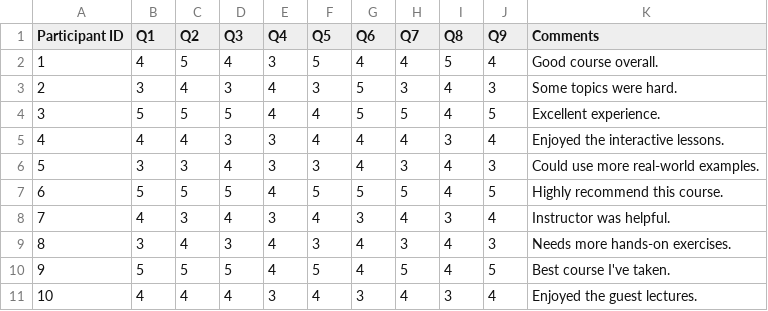
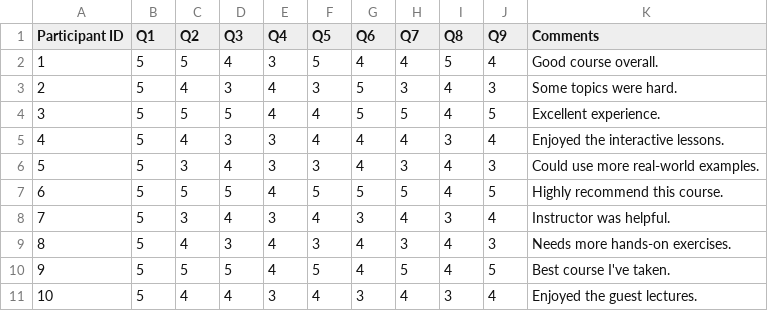
Before and after one commit to naveen723658/FeedbackInsight, a CSV file: data.csv, drawn as a sheet.

```diff
--- a/data.csv
+++ b/data.csv
@@ -1,11 +1,11 @@
 Participant ID,Q1,Q2,Q3,Q4,Q5,Q6,Q7,Q8,Q9,Comments
-1,4,5,4,3,5,4,4,5,4,Good course overall.
-2,3,4,3,4,3,5,3,4,3,Some topics were hard.
+1,5,5,4,3,5,4,4,5,4,Good course overall.
+2,5,4,3,4,3,5,3,4,3,Some topics were hard.
 3,5,5,5,4,4,5,5,4,5,Excellent experience.
-4,4,4,3,3,4,4,4,3,4,Enjoyed the interactive lessons.
-5,3,3,4,3,3,4,3,4,3,Could use more real-world examples.
+4,5,4,3,3,4,4,4,3,4,Enjoyed the interactive lessons.
+5,5,3,4,3,3,4,3,4,3,Could use more real-world examples.
 6,5,5,5,4,5,5,5,4,5,Highly recommend this course.
-7,4,3,4,3,4,3,4,3,4,Instructor was helpful.
-8,3,4,3,4,3,4,3,4,3,Needs more hands-on exercises.
+7,5,3,4,3,4,3,4,3,4,Instructor was helpful.
+8,5,4,3,4,3,4,3,4,3,Needs more hands-on exercises.
 9,5,5,5,4,5,4,5,4,5,Best course I've taken.
-10,4,4,4,3,4,3,4,3,4,Enjoyed the guest lectures.
+10,5,4,4,3,4,3,4,3,4,Enjoyed the guest lectures.
```
Also changed, not shown: 7 other files.
